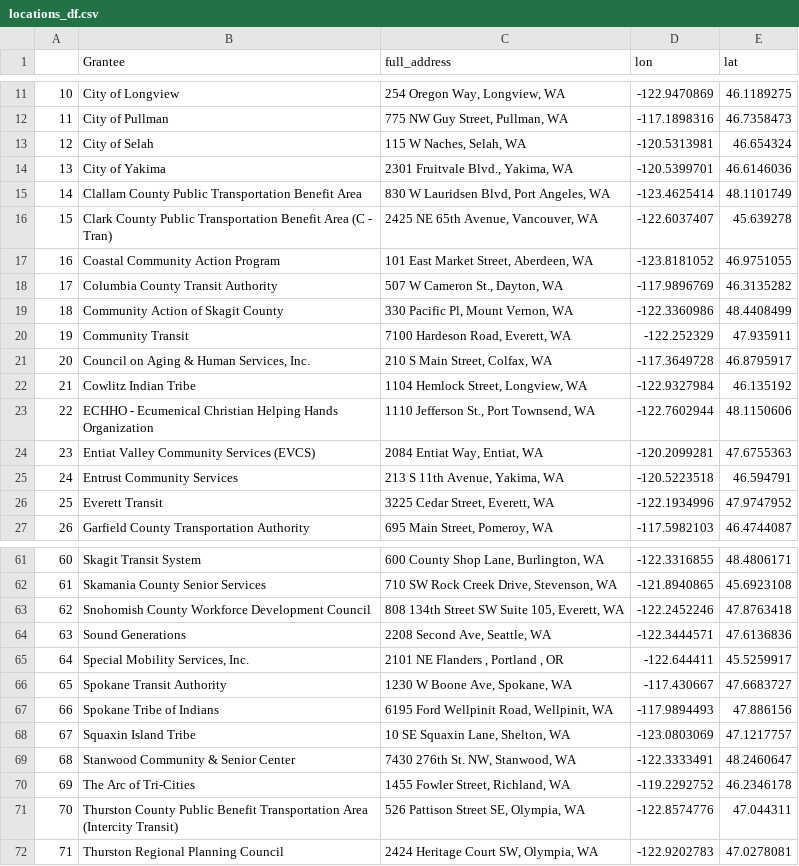
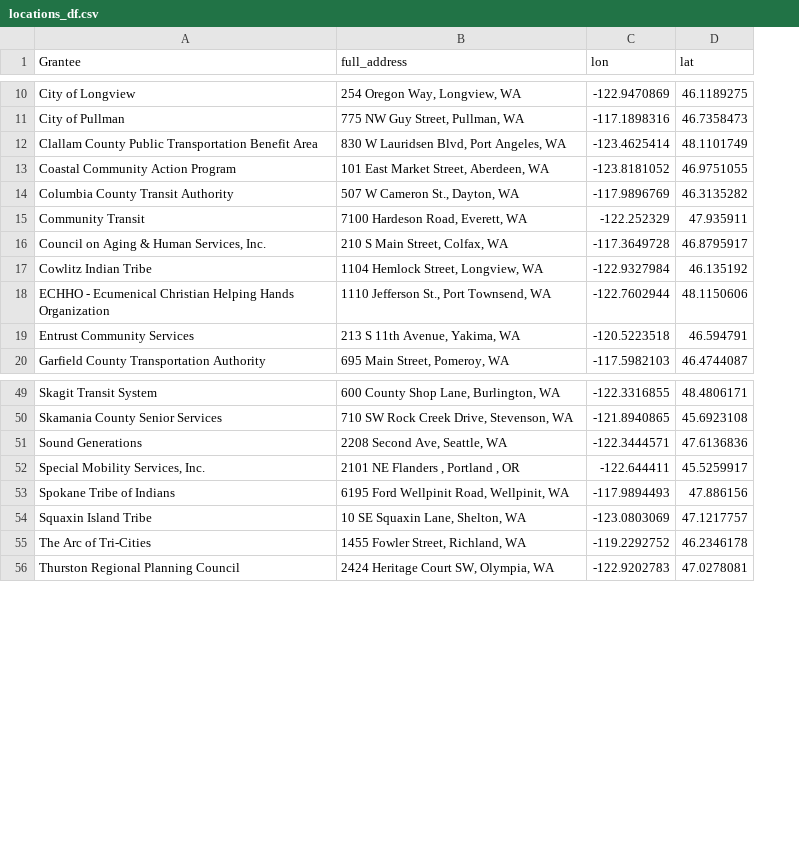
Before and after one commit to ptddatateam/site_visits, a CSV file: data/locations_df.csv, drawn as a sheet; only a part is shown, gaps mark what is left out; the diff covers the shown part only; the diff names each change by its address in the sheet, - before the commit and + after, or states it on an @@ line.

Commit message:
remove unneeded sites from locations

```diff
--- a/data/locations_df.csv
+++ b/data/locations_df.csv
-column A, rows 11-12: 10 | 11; row 15: 14; rows 17-18: 16 | 17; rows 20-23: 19 | 20 | 21 | 22; row 25: 24; row 27: 26; rows 61-62: 60 | 61; rows 64-65: 63 | 64; rows 67-68: 66 | 67; row 70: 69; row 72: 71
-row 13: 12 | City of Selah | 115 W Naches, Selah, WA | -120.5313981 | 46.654324
-row 14: 13 | City of Yakima | 2301 Fruitvale Blvd., Yakima, WA | -120.5399701 | 46.6146036
-row 16: 15 | Clark County Public Transportation Benefit Area (C - Tran) | 2425 NE 65th Avenue, Vancouver, WA | -122.6037407 | 45.639278
-row 19: 18 | Community Action of Skagit County | 330 Pacific Pl, Mount Vernon, WA | -122.3360986 | 48.4408499
-row 24: 23 | Entiat Valley Community Services (EVCS) | 2084 Entiat Way, Entiat, WA | -120.2099281 | 47.6755363
-row 26: 25 | Everett Transit | 3225 Cedar Street, Everett, WA | -122.1934996 | 47.9747952
-row 63: 62 | Snohomish County Workforce Development Council | 808 134th Street SW Suite 105, Everett, WA | -122.2452246 | 47.8763418
-row 66: 65 | Spokane Transit Authority | 1230 W Boone Ave, Spokane, WA | -117.430667 | 47.6683727
-row 69: 68 | Stanwood Community & Senior Center | 7430 276th St. NW, Stanwood, WA | -122.3333491 | 48.2460647
-row 71: 70 | Thurston County Public Benefit Transportation Area (Intercity Transit) | 526 Pattison Street SE, Olympia, WA | -122.8574776 | 47.044311
```
Also changed, not shown: 8 removed rows elsewhere in this file, 1 other file.
